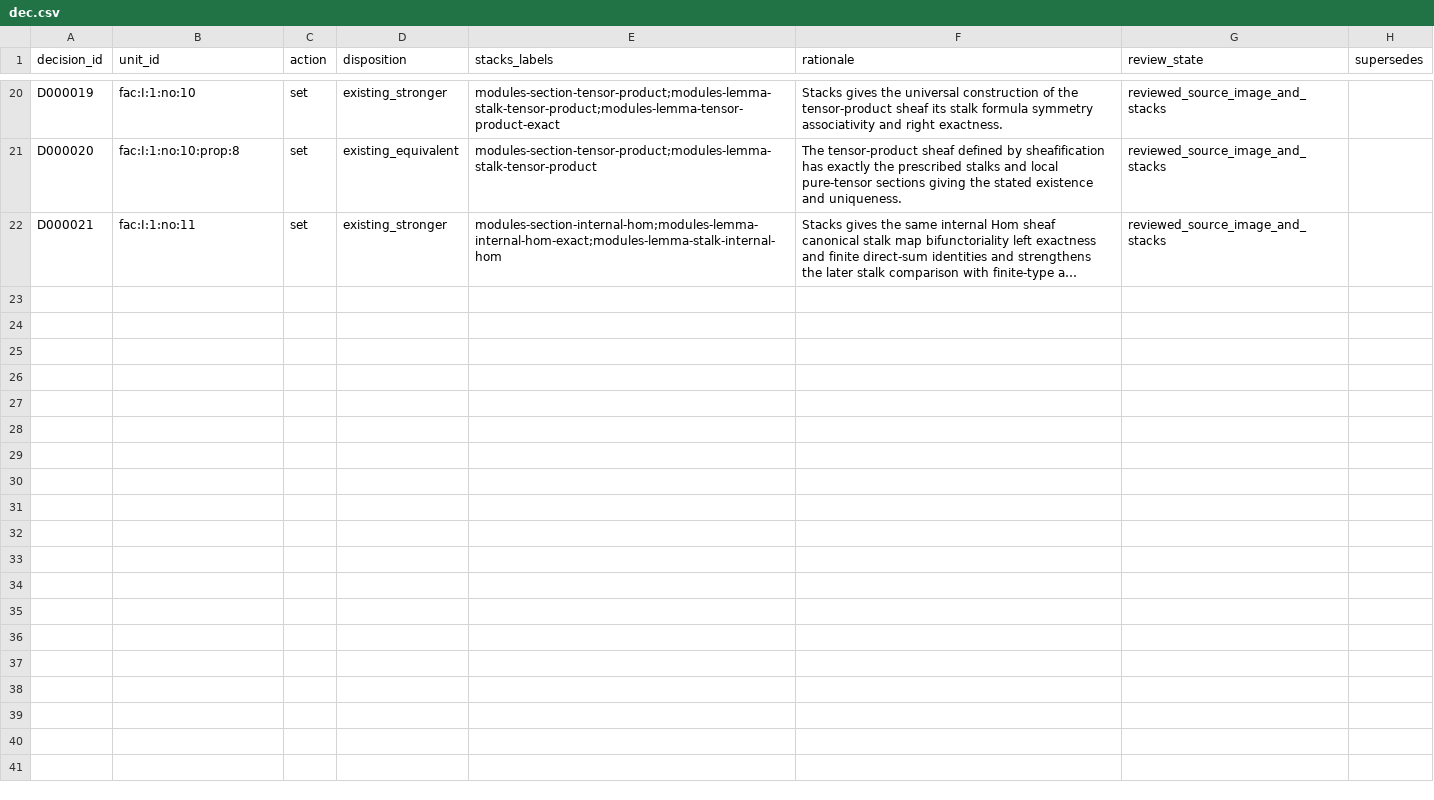
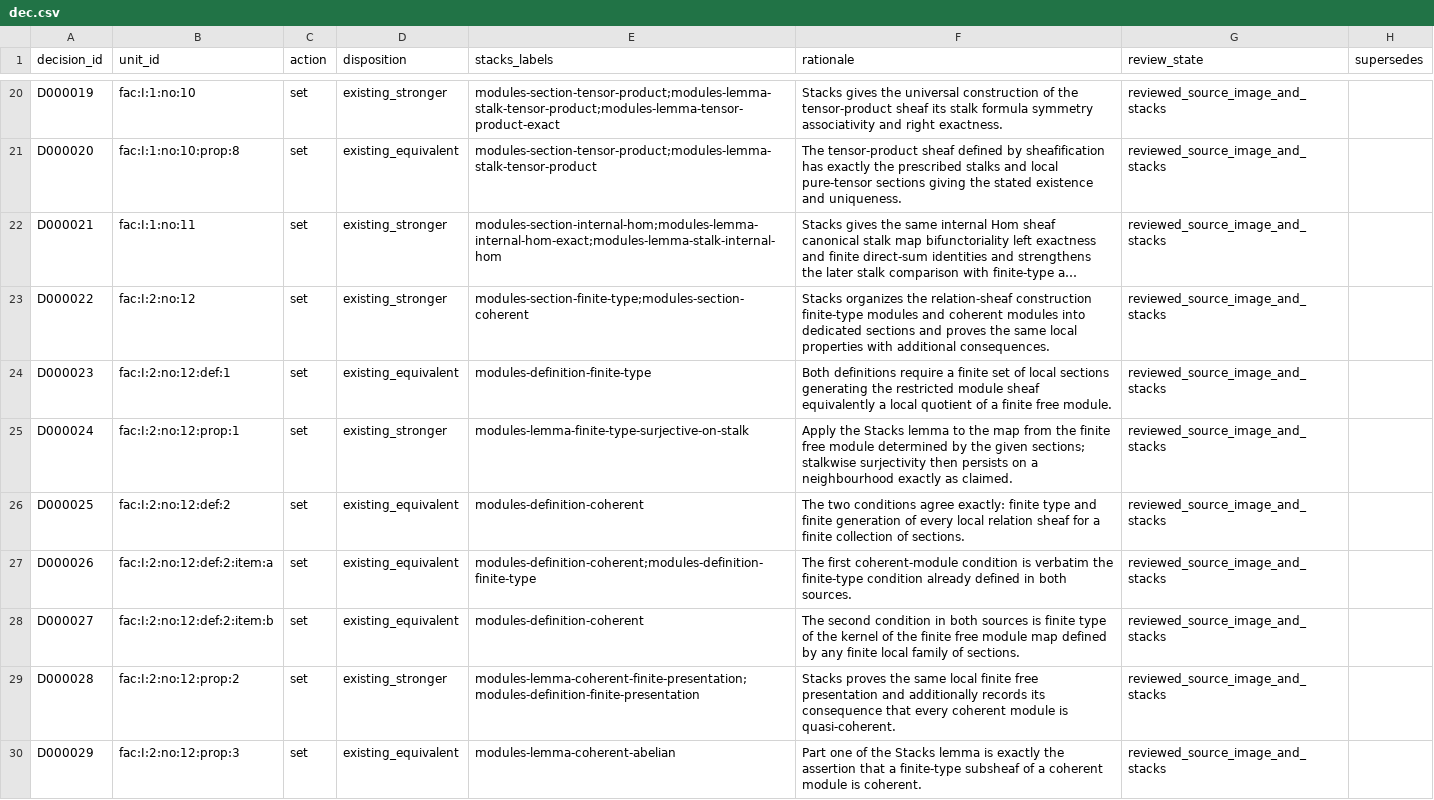
Before and after one commit to KokunoYumeto/stacks-english-ai-edition, a CSV file: fac/dec.csv, drawn as a sheet; only a part is shown, gaps mark what is left out; long unchanged cells end in …; the diff names each change by its address in the sheet, - before the commit and + after, or states it on an @@ line.

Commit message:
FAC: map finite type and coherent definitions

```diff
--- a/fac/dec.csv
+++ b/fac/dec.csv
+row 23: D000022 | fac:I:2:no:12 | set | existing_stronger | modules-section-finite-type;modules-section-coherent | Stacks organizes the relation-sheaf construction finite-type modules and coherent modules into dedicated sections and proves the same local properties with additional consequences. | reviewed_source_image_and_stacks
+row 24: D000023 | fac:I:2:no:12:def:1 | set | existing_equivalent | modules-definition-finite-type | Both definitions require a finite set of local sections generating the restricted module sheaf equivalently a local quotient of a finite free module. | reviewed_source_image_and_stacks
+row 25: D000024 | fac:I:2:no:12:prop:1 | set | existing_stronger | modules-lemma-finite-type-surjective-on-stalk | Apply the Stacks lemma to the map from the finite free module determined by the given sections; stalkwise surjectivity then persists on a neighbourhood exactly as claimed. | reviewed_source_image_and_stacks
+row 26: D000025 | fac:I:2:no:12:def:2 | set | existing_equivalent | modules-definition-coherent | The two conditions agree exactly: finite type and finite generation of every local relation sheaf for a finite collection of sections. | reviewed_source_image_and_stacks
+row 27: D000026 | fac:I:2:no:12:def:2:item:a | set | existing_equivalent | modules-definition-coherent;modules-definition-finite-type | The first coherent-module condition is verbatim the finite-type condition already defined in both sources. | reviewed_source_image_and_stacks
+row 28: D000027 | fac:I:2:no:12:def:2:item:b | set | existing_equivalent | modules-definition-coherent | The second condition in both sources is finite type of the kernel of the finite free module map defined by any finite local family of sections. | reviewed_source_image_and_stacks
+row 29: D000028 | fac:I:2:no:12:prop:2 | set | existing_stronger | modules-lemma-coherent-finite-presentation;modules-definition-finite-presentation | Stacks proves the same local finite free presentation and additionally records its consequence that every coherent module is quasi-coherent. | reviewed_source_image_and_stacks
+row 30: D000029 | fac:I:2:no:12:prop:3 | set | existing_equivalent | modules-lemma-coherent-abelian | Part one of the Stacks lemma is exactly the assertion that a finite-type subsheaf of a coherent module is coherent. | reviewed_source_image_and_stacks
```
Also changed, not shown: fac/map.csv, fac/tcand.csv, 7 other files.
